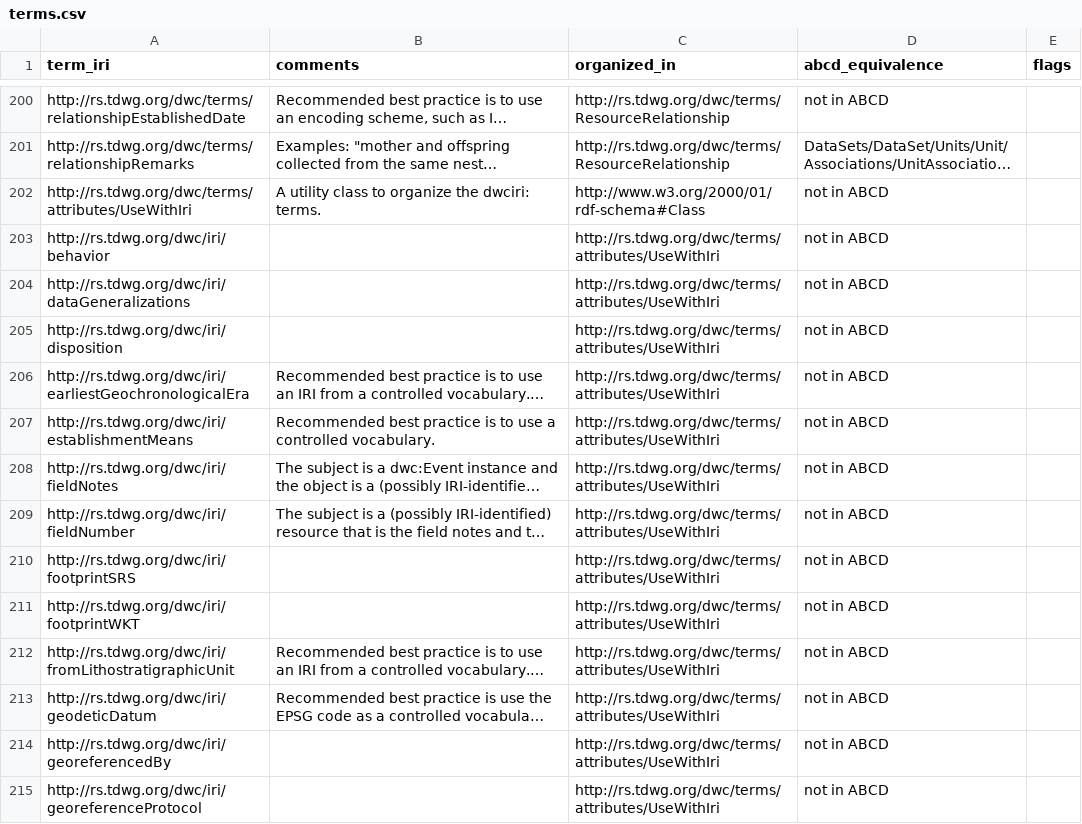
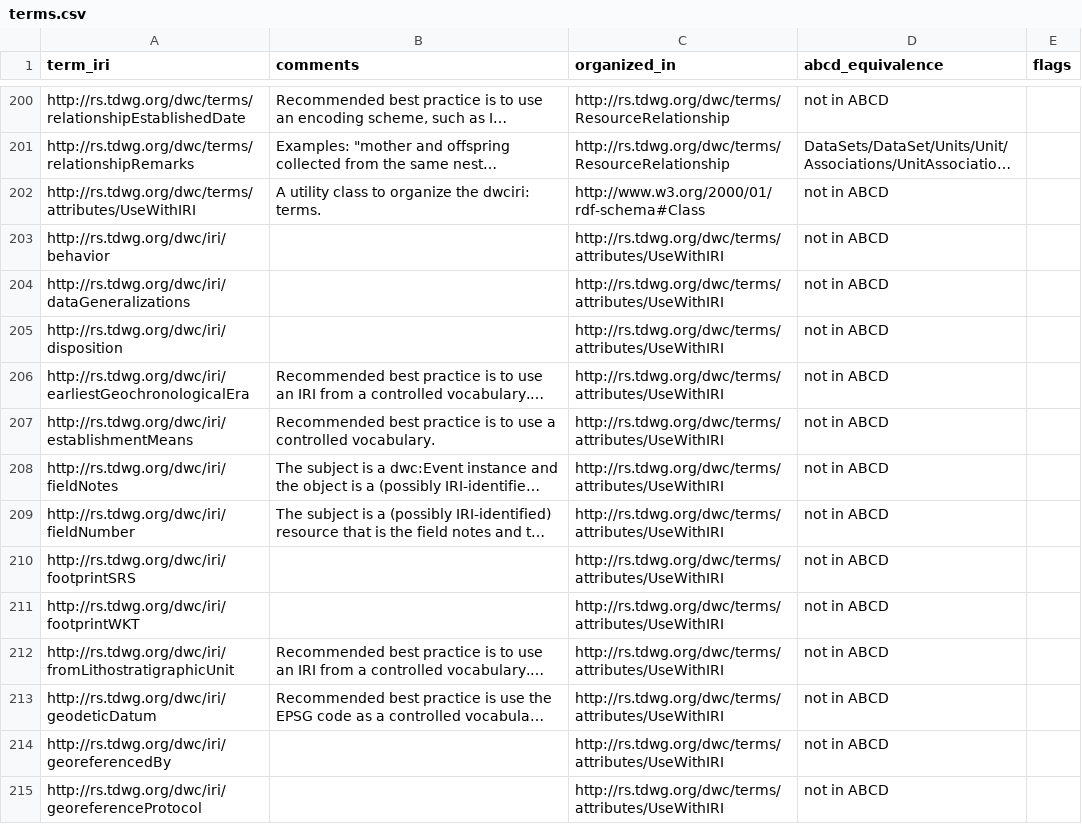
Before and after one commit to tdwg/dwc, a CSV file: build/config/terms.csv, drawn as a sheet; only a part is shown, gaps mark what is left out; long unchanged cells end in …; the diff covers the shown part only; the diff names each change by its address in the sheet, - before the commit and + after, or states it on an @@ line.

```diff
--- a/build/config/terms.csv
+++ b/build/config/terms.csv
-A202 (term_iri): http://rs.tdwg.org/dwc/terms/attributes/UseWithIri
+A202 (term_iri): http://rs.tdwg.org/dwc/terms/attributes/UseWithIRI
-C203:C215 (organized_in): http://rs.tdwg.org/dwc/terms/attributes/UseWithIri
+C203:C215 (organized_in): http://rs.tdwg.org/dwc/terms/attributes/UseWithIRI
```
Also changed, not shown: 30 edited cells elsewhere in this file, standard/vocabularies/term_versions.csv.
